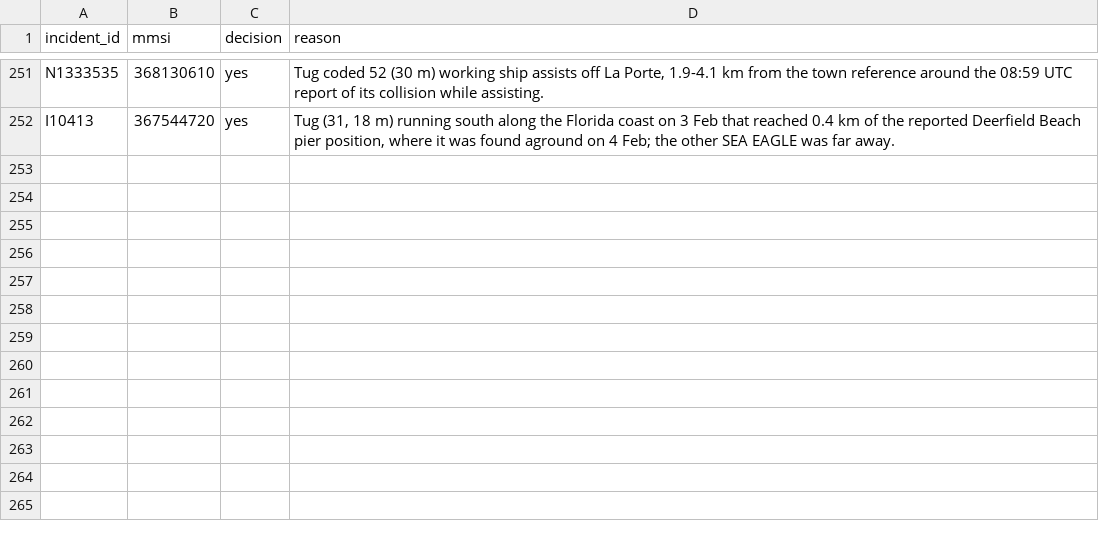
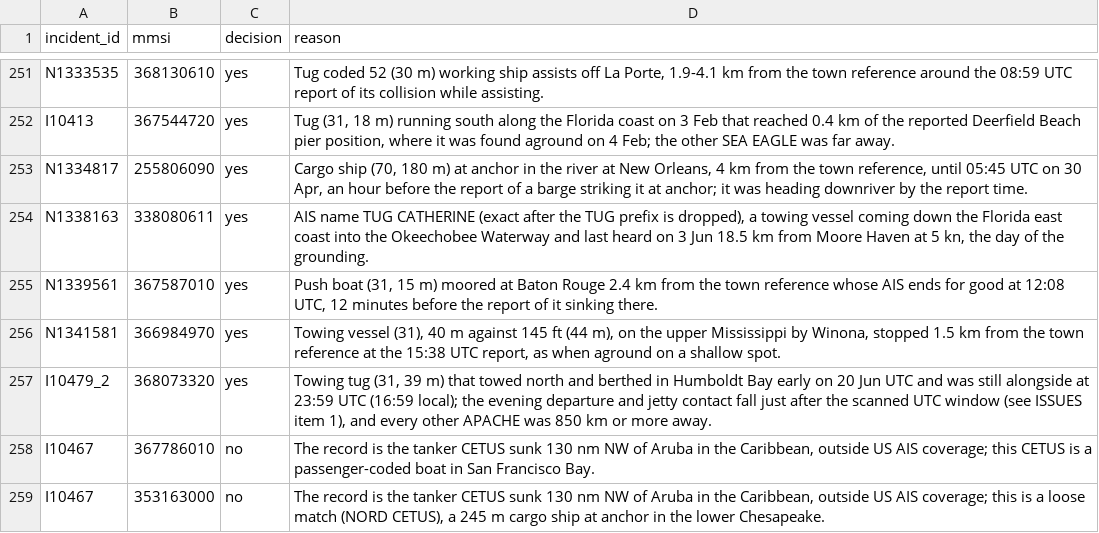
Before and after one commit to a-student-for-life/WAKE, a CSV file: data/claude_review.csv, drawn as a sheet; only a part is shown, gaps mark what is left out; the diff names each change by its address in the sheet, - before the commit and + after, or states it on an @@ line.

```diff
--- a/data/claude_review.csv
+++ b/data/claude_review.csv
+row 253: N1334817 | 255806090 | yes | Cargo ship (70, 180 m) at anchor in the river at New Orleans, 4 km from the town reference, until 05:45 UTC on 30 Apr, an hour before the report of a barge striking it at anchor; it was heading downriver by the report time.
+row 254: N1338163 | 338080611 | yes | AIS name TUG CATHERINE (exact after the TUG prefix is dropped), a towing vessel coming down the Florida east coast into the Okeechobee Waterway and last heard on 3 Jun 18.5 km from Moore Haven at 5 kn, the day of the grounding.
+row 255: N1339561 | 367587010 | yes | Push boat (31, 15 m) moored at Baton Rouge 2.4 km from the town reference whose AIS ends for good at 12:08 UTC, 12 minutes before the report of it sinking there.
+row 256: N1341581 | 366984970 | yes | Towing vessel (31), 40 m against 145 ft (44 m), on the upper Mississippi by Winona, stopped 1.5 km from the town reference at the 15:38 UTC report, as when aground on a shallow spot.
+row 257: I10479_2 | 368073320 | yes | Towing tug (31, 39 m) that towed north and berthed in Humboldt Bay early on 20 Jun UTC and was still alongside at 23:59 UTC (16:59 local); the evening departure and jetty contact fall just after the scanned UTC window (see ISSUES item 1), and every other APACHE was 850 km or more away.
+row 258: I10467 | 367786010 | no | The record is the tanker CETUS sunk 130 nm NW of Aruba in the Caribbean, outside US AIS coverage; this CETUS is a passenger-coded boat in San Francisco Bay.
+row 259: I10467 | 353163000 | no | The record is the tanker CETUS sunk 130 nm NW of Aruba in the Caribbean, outside US AIS coverage; this is a loose match (NORD CETUS), a 245 m cargo ship at anchor in the lower Chesapeake.
```
Also changed, not shown: data/candidates.csv, data/match_status.csv, 22 other files.
